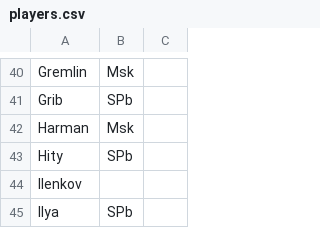
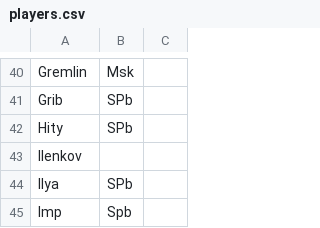
Before and after one commit to pee-kay/russian-wu-rating, a CSV file: players.csv, drawn as a sheet; only a part is shown, gaps mark what is left out; the shorter side is filled out with more unchanged rows.

```diff
--- a/players.csv
+++ b/players.csv
@@ -41,3 +41,2 @@ Gremlin,Msk,
 Grib,SPb,
-Harman,Msk,
 Hity,SPb,
```
Also changed, not shown: 2 other files.
